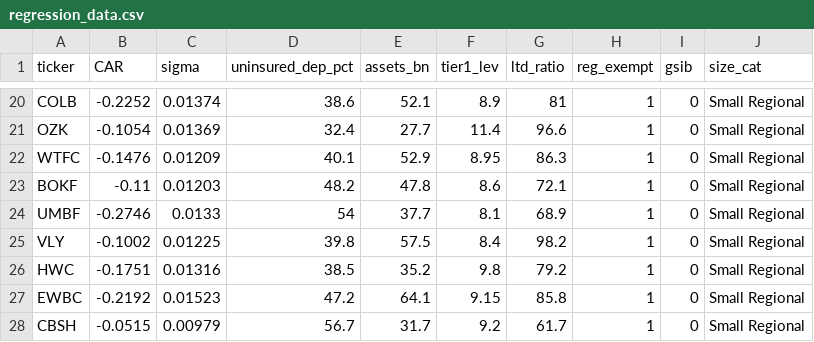
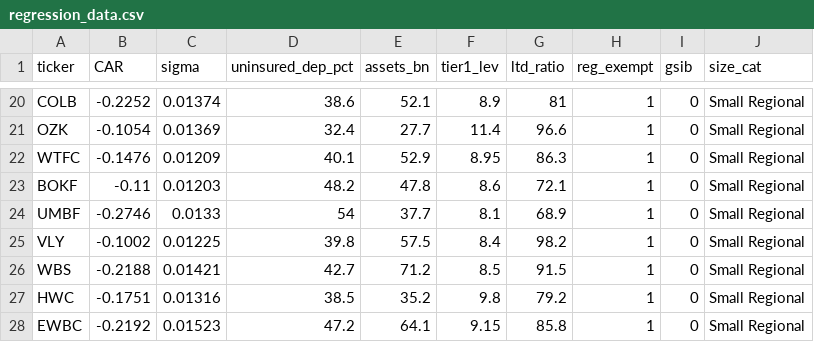
Before and after one commit to diyorahmad71/Information-Dynamics-and-Banking-Run, a CSV file: output/regression_data.csv, drawn as a sheet; only a part is shown, gaps mark what is left out; the shorter side is filled out with more unchanged rows.

```diff
--- a/output/regression_data.csv
+++ b/output/regression_data.csv
@@ -25,2 +25,3 @@ UMBF,-0.2746,0.0133,54,37.7,8.1,68.9,1,0,Small Regional
 VLY,-0.1002,0.01225,39.8,57.5,8.4,98.2,1,0,Small Regional
+WBS,-0.2188,0.01421,42.7,71.2,8.5,91.5,1,0,Small Regional
 HWC,-0.1751,0.01316,38.5,35.2,9.8,79.2,1,0,Small Regional
```
Also changed, not shown: output/capm_excess_event_study_results.csv, output/capm_vs_ff3_comparison.csv, 15 other files.
